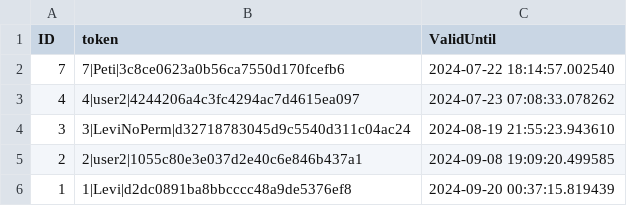
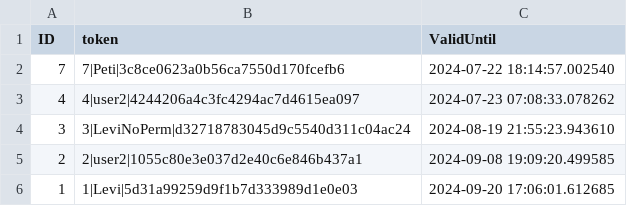
Before and after one commit to Levvi07/Webmanager, a CSV file: data/tokens.csv, drawn as a sheet.

```diff
--- a/data/tokens.csv
+++ b/data/tokens.csv
@@ -5,2 +5,2 @@ ID,token,ValidUntil
 2,2|user2|1055c80e3e037d2e40c6e846b437a1,2024-09-08 19:09:20.499585
-1,1|Levi|d2dc0891ba8bbcccc48a9de5376ef8,2024-09-20 00:37:15.819439
+1,1|Levi|5d31a99259d9f1b7d333989d1e0e03,2024-09-20 17:06:01.612685
```
Also changed, not shown: 3 other files.
